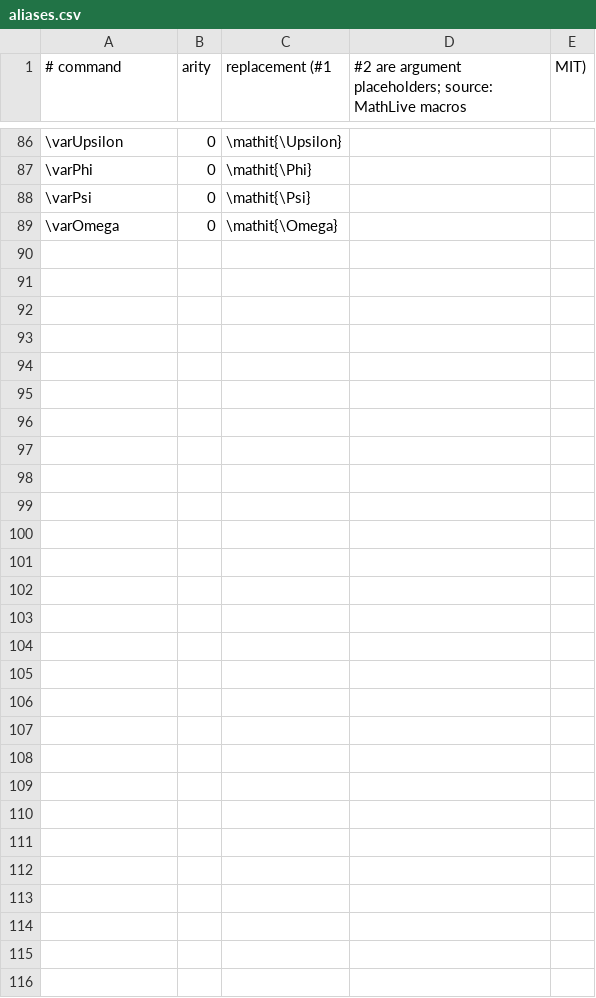
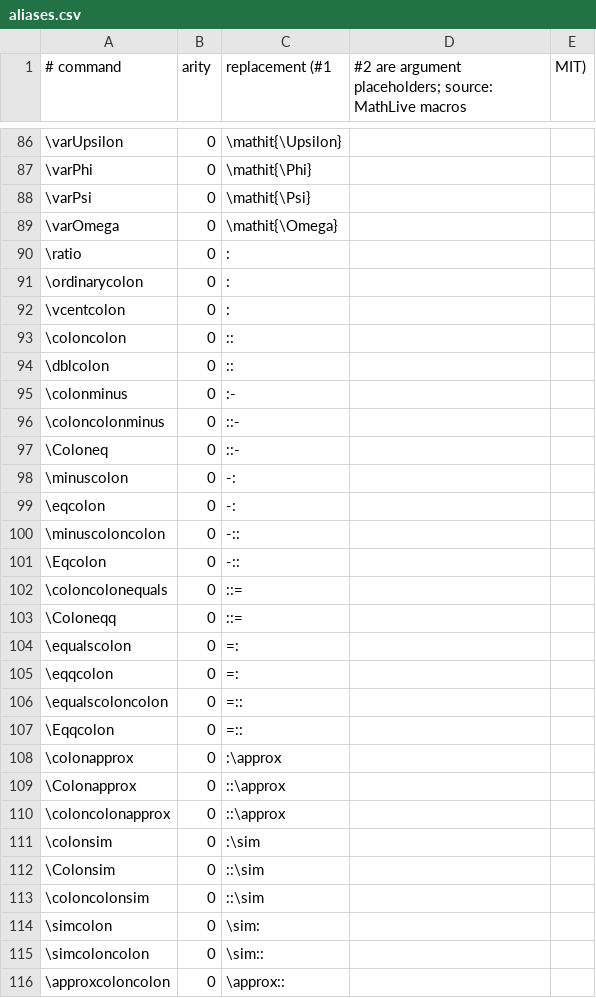
Before and after one commit to benjamin-pham/FormulaConvert, a CSV file: src/FormulaConvert.Core/Data/aliases.csv, drawn as a sheet; only a part is shown, gaps mark what is left out; the diff names each change by its address in the sheet, - before the commit and + after, or states it on an @@ line.

```diff
--- a/src/FormulaConvert.Core/Data/aliases.csv
+++ b/src/FormulaConvert.Core/Data/aliases.csv
+row 90: \ratio | 0 | :
+row 91: \ordinarycolon | 0 | :
+row 92: \vcentcolon | 0 | :
+row 93: \coloncolon | 0 | ::
+row 94: \dblcolon | 0 | ::
+row 95: \colonminus | 0 | :-
+row 96: \coloncolonminus | 0 | ::-
+row 97: \Coloneq | 0 | ::-
+row 98: \minuscolon | 0 | -:
+row 99: \eqcolon | 0 | -:
+row 100: \minuscoloncolon | 0 | -::
+row 101: \Eqcolon | 0 | -::
+row 102: \coloncolonequals | 0 | ::=
+row 103: \Coloneqq | 0 | ::=
+row 104: \equalscolon | 0 | =:
+row 105: \eqqcolon | 0 | =:
+row 106: \equalscoloncolon | 0 | =::
+row 107: \Eqqcolon | 0 | =::
+row 108: \colonapprox | 0 | :\approx
+row 109: \Colonapprox | 0 | ::\approx
+row 110: \coloncolonapprox | 0 | ::\approx
+row 111: \colonsim | 0 | :\sim
+row 112: \Colonsim | 0 | ::\sim
+row 113: \coloncolonsim | 0 | ::\sim
+row 114: \simcolon | 0 | \sim:
+row 115: \simcoloncolon | 0 | \sim::
+row 116: \approxcoloncolon | 0 | \approx::
```
Also changed, not shown: src/FormulaConvert.Core/Data/accents.csv, src/FormulaConvert.Core/Data/outofscope.csv, 3 other files.
